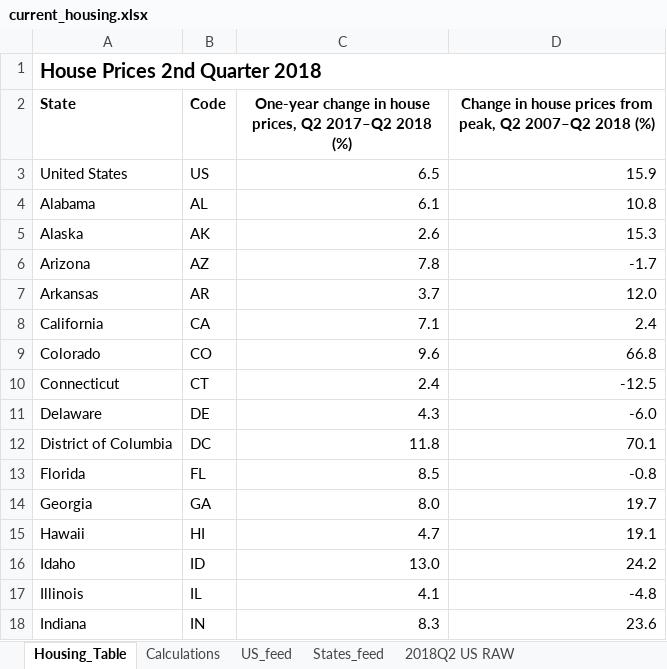
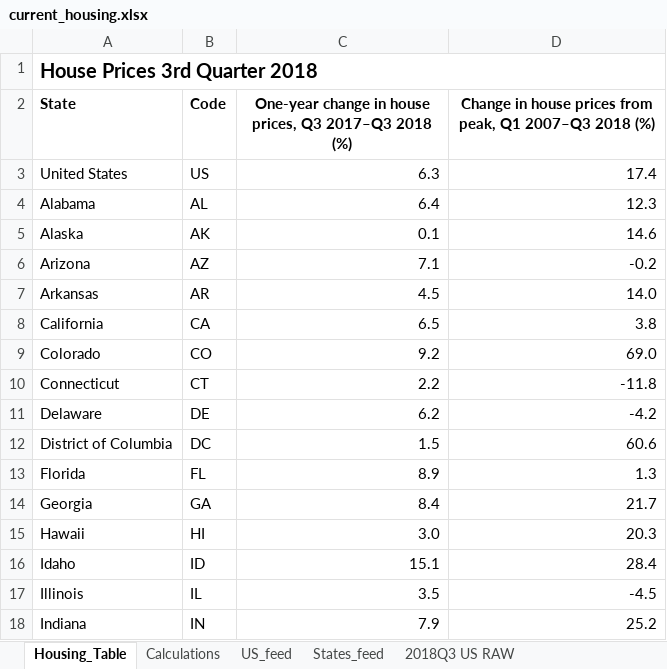
Before and after one commit to UrbanInstitute/state-economic-monitor, an Excel workbook: static/data/source/current_housing.xlsx, sheet Housing_Table, drawn as a sheet; only a part is shown; values as stored, in another font and other column widths than the file's, no borders; the diff covers the shown part only; the diff names each change by its address in the sheet, - before the commit and + after, or states it on an @@ line.

```diff
--- a/static/data/source/current_housing.xlsx (sheet Housing_Table)
+++ b/static/data/source/current_housing.xlsx (sheet Housing_Table)
-sheet tab: 2018Q2 US RAW
+sheet tab: 2018Q3 US RAW
-A1 (State): House Prices 2nd Quarter 2018
+A1 (State): House Prices 3rd Quarter 2018
-C2: …house prices, Q2 2017–Q2 2018 (%)
+C2: …house prices, Q3 2017–Q3 2018 (%)
-D2: …from peak, Q2 2007–Q2 2018 (%)
+D2: …from peak, Q1 2007–Q3 2018 (%)
-C3: 6.5
+C3: 6.3
-D3: 15.9
+D3: 17.4
-C4: 6.1
+C4: 6.4
-D4: 10.8
+D4: 12.3
-C5: 2.6
+C5: 0.1
-D5: 15.3
+D5: 14.6
-C6: 7.8
+C6: 7.1
-D6: -1.7
+D6: -0.2
-C7: 3.7
+C7: 4.5
-D7: 12.0
+D7: 14.0
-C8: 7.1
+C8: 6.5
-D8: 2.4
+D8: 3.8
-C9: 9.6
+C9: 9.2
-D9: 66.8
+D9: 69.0
-C10: 2.4
+C10: 2.2
-D10: -12.5
+D10: -11.8
-C11: 4.3
+C11: 6.2
-D11: -6.0
+D11: -4.2
-C12: 11.8
+C12: 1.5
-D12: 70.1
+D12: 60.6
-C13: 8.5
+C13: 8.9
-D13: -0.8
+D13: 1.3
-C14: 8.0
+C14: 8.4
-D14: 19.7
+D14: 21.7
-C15: 4.7
+C15: 3.0
-D15: 19.1
+D15: 20.3
-C16: 13.0
+C16: 15.1
-D16: 24.2
+D16: 28.4
-C17: 4.1
+C17: 3.5
-D17: -4.8
+D17: -4.5
-C18: 8.3
+C18: 7.9
-D18: 23.6
+D18: 25.2
```
Also changed, not shown: 70 edited cells elsewhere in this sheet, sheet 2018Q3 States RAW, sheet States_feed, sheet US_feed, sheet 2018Q3 US RAW, sheet Scratch, sheet Calculations, other sheet tabs, formulas that keep their value, hidden cells, data/historical/source/housing_historical.xlsx, static/data/historical/source/housing_historical.xlsx, 17 other files.
